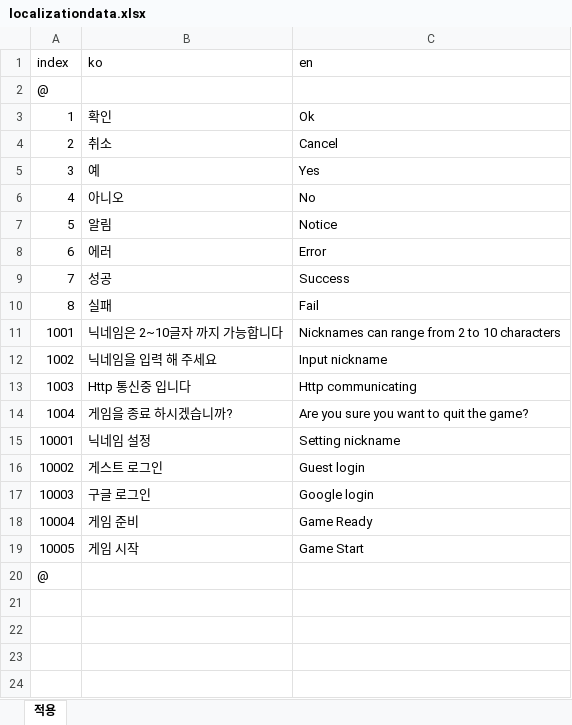
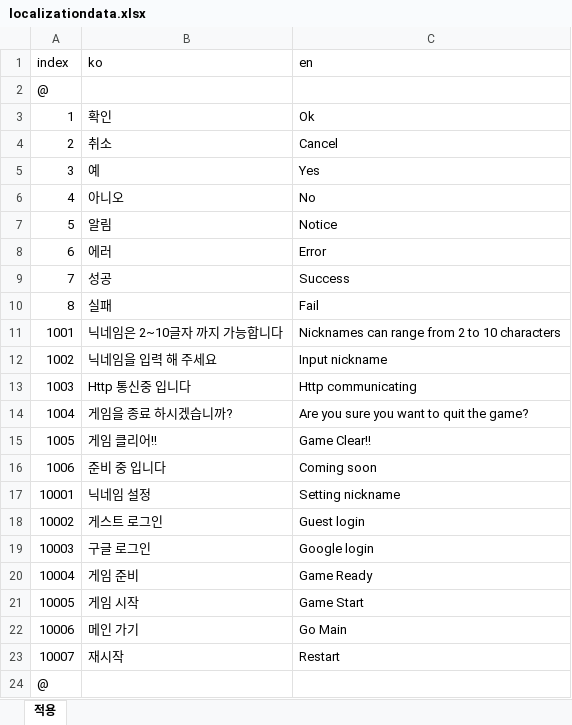
Before and after one commit to ssmktr/GoExample, an Excel workbook: gametabledata/localizationdata.xlsx, sheet 적용, drawn as a sheet; values as stored, in another font and other column widths than the file's, no borders; the diff names each change by its address in the sheet, - before the commit and + after, or states it on an @@ line.

```diff
--- a/gametabledata/localizationdata.xlsx (sheet 적용)
+++ b/gametabledata/localizationdata.xlsx (sheet 적용)
+row 15: 1005 | 게임 클리어!! | Game Clear!!
+row 16: 1006 | 준비 중 입니다 | Coming soon
+row 22: 10006 | 메인 가기 | Go Main
+row 23: 10007 | 재시작 | Restart
```
Also changed, not shown: 2 other files.
